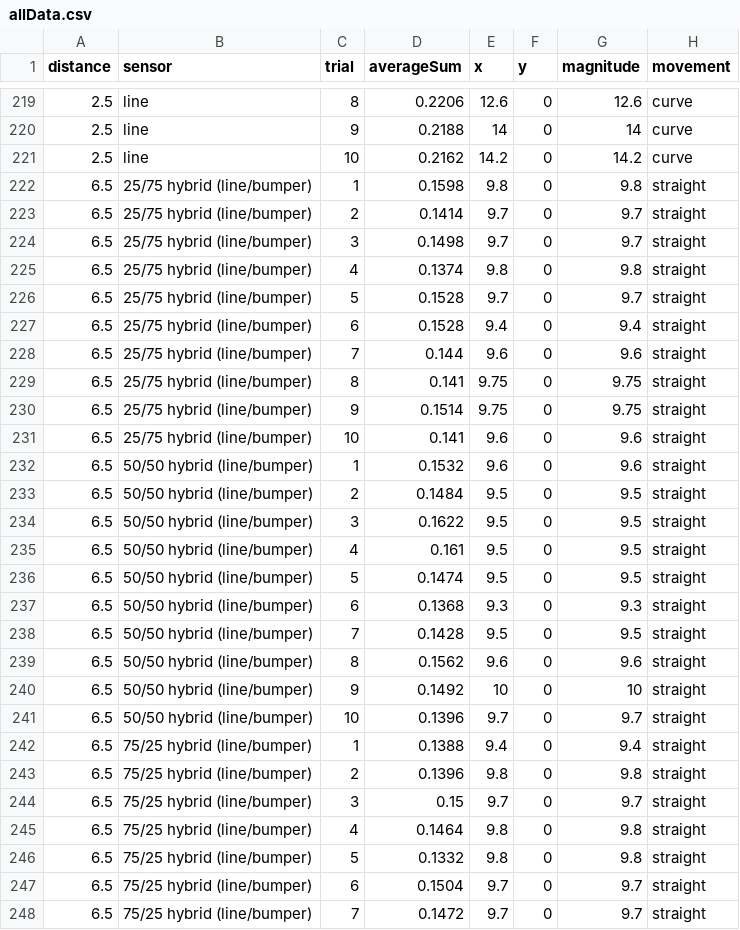
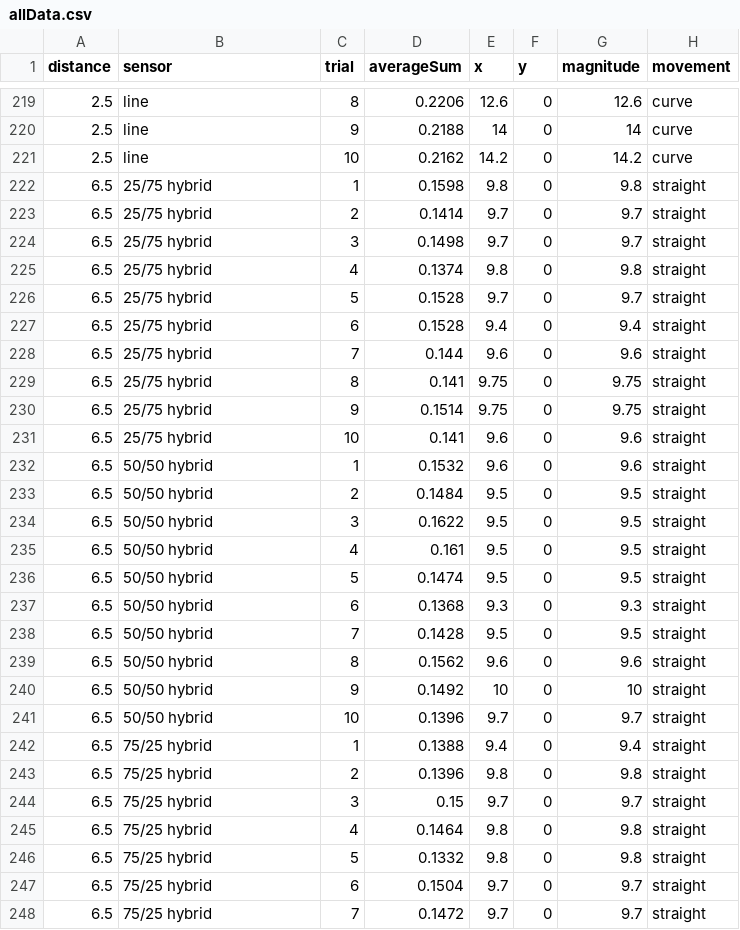
Before and after one commit to dsaratzidis/RS_A2_data, a CSV file: allData.csv, drawn as a sheet; only a part is shown, gaps mark what is left out; the diff covers the shown part only.

Commit message:
Add files via upload

```diff
--- a/allData.csv
+++ b/allData.csv
@@ -221,28 +221,28 @@
 2.5,line,10,0.2162,14.2,0,14.2,curve
-6.5,25/75 hybrid (line/bumper),1,0.1598,9.8,0,9.8,straight
-6.5,25/75 hybrid (line/bumper),2,0.1414,9.7,0,9.7,straight
-6.5,25/75 hybrid (line/bumper),3,0.1498,9.7,0,9.7,straight
-6.5,25/75 hybrid (line/bumper),4,0.1374,9.8,0,9.8,straight
-6.5,25/75 hybrid (line/bumper),5,0.1528,9.7,0,9.7,straight
-6.5,25/75 hybrid (line/bumper),6,0.1528,9.4,0,9.4,straight
-6.5,25/75 hybrid (line/bumper),7,0.144,9.6,0,9.6,straight
-6.5,25/75 hybrid (line/bumper),8,0.141,9.75,0,9.75,straight
-6.5,25/75 hybrid (line/bumper),9,0.1514,9.75,0,9.75,straight
-6.5,25/75 hybrid (line/bumper),10,0.141,9.6,0,9.6,straight
-6.5,50/50 hybrid (line/bumper),1,0.1532,9.6,0,9.6,straight
-6.5,50/50 hybrid (line/bumper),2,0.1484,9.5,0,9.5,straight
-6.5,50/50 hybrid (line/bumper),3,0.1622,9.5,0,9.5,straight
-6.5,50/50 hybrid (line/bumper),4,0.161,9.5,0,9.5,straight
-6.5,50/50 hybrid (line/bumper),5,0.1474,9.5,0,9.5,straight
-6.5,50/50 hybrid (line/bumper),6,0.1368,9.3,0,9.3,straight
-6.5,50/50 hybrid (line/bumper),7,0.1428,9.5,0,9.5,straight
-6.5,50/50 hybrid (line/bumper),8,0.1562,9.6,0,9.6,straight
-6.5,50/50 hybrid (line/bumper),9,0.1492,10,0,10,straight
-6.5,50/50 hybrid (line/bumper),10,0.1396,9.7,0,9.7,straight
-6.5,75/25 hybrid (line/bumper),1,0.1388,9.4,0,9.4,straight
-6.5,75/25 hybrid (line/bumper),2,0.1396,9.8,0,9.8,straight
-6.5,75/25 hybrid (line/bumper),3,0.15,9.7,0,9.7,straight
-6.5,75/25 hybrid (line/bumper),4,0.1464,9.8,0,9.8,straight
-6.5,75/25 hybrid (line/bumper),5,0.1332,9.8,0,9.8,straight
-6.5,75/25 hybrid (line/bumper),6,0.1504,9.7,0,9.7,straight
-6.5,75/25 hybrid (line/bumper),7,0.1472,9.7,0,9.7,straight
+6.5,25/75 hybrid ,1,0.1598,9.8,0,9.8,straight
+6.5,25/75 hybrid ,2,0.1414,9.7,0,9.7,straight
+6.5,25/75 hybrid ,3,0.1498,9.7,0,9.7,straight
+6.5,25/75 hybrid ,4,0.1374,9.8,0,9.8,straight
+6.5,25/75 hybrid ,5,0.1528,9.7,0,9.7,straight
+6.5,25/75 hybrid ,6,0.1528,9.4,0,9.4,straight
+6.5,25/75 hybrid ,7,0.144,9.6,0,9.6,straight
+6.5,25/75 hybrid ,8,0.141,9.75,0,9.75,straight
+6.5,25/75 hybrid ,9,0.1514,9.75,0,9.75,straight
+6.5,25/75 hybrid ,10,0.141,9.6,0,9.6,straight
+6.5,50/50 hybrid,1,0.1532,9.6,0,9.6,straight
+6.5,50/50 hybrid,2,0.1484,9.5,0,9.5,straight
+6.5,50/50 hybrid,3,0.1622,9.5,0,9.5,straight
+6.5,50/50 hybrid,4,0.161,9.5,0,9.5,straight
+6.5,50/50 hybrid,5,0.1474,9.5,0,9.5,straight
+6.5,50/50 hybrid,6,0.1368,9.3,0,9.3,straight
+6.5,50/50 hybrid,7,0.1428,9.5,0,9.5,straight
+6.5,50/50 hybrid,8,0.1562,9.6,0,9.6,straight
+6.5,50/50 hybrid,9,0.1492,10,0,10,straight
+6.5,50/50 hybrid,10,0.1396,9.7,0,9.7,straight
+6.5,75/25 hybrid ,1,0.1388,9.4,0,9.4,straight
+6.5,75/25 hybrid ,2,0.1396,9.8,0,9.8,straight
+6.5,75/25 hybrid ,3,0.15,9.7,0,9.7,straight
+6.5,75/25 hybrid ,4,0.1464,9.8,0,9.8,straight
+6.5,75/25 hybrid ,5,0.1332,9.8,0,9.8,straight
+6.5,75/25 hybrid ,6,0.1504,9.7,0,9.7,straight
+6.5,75/25 hybrid ,7,0.1472,9.7,0,9.7,straight
```
Also changed, not shown: 153 edited cells elsewhere in this file.
